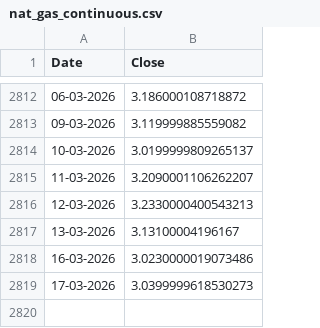
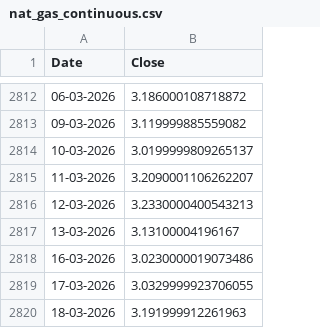
Before and after one commit to yieldchaser/nat-gas-data-pipeline, a CSV file: data/nat_gas_continuous.csv, drawn as a sheet; only a part is shown, gaps mark what is left out.

```diff
--- a/data/nat_gas_continuous.csv
+++ b/data/nat_gas_continuous.csv
@@ -2818,2 +2818,3 @@ Date,Close
 16-03-2026,3.0230000019073486
-17-03-2026,3.0399999618530273
+17-03-2026,3.0329999923706055
+18-03-2026,3.191999912261963
```
